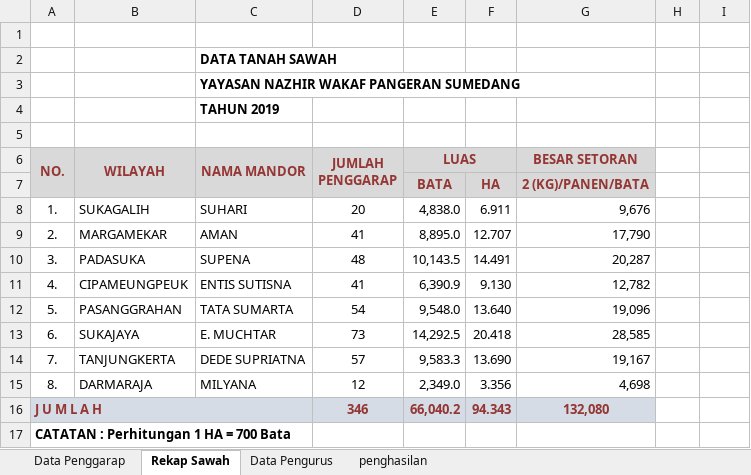
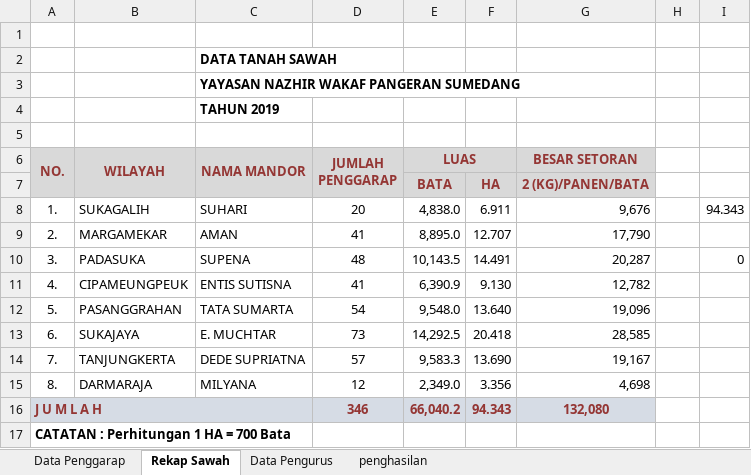
Before and after one commit to raihanfatoni/ta, an Excel workbook: public/data asli penggarap_pengurus_sawah.xlsx, sheet Rekap Sawah, drawn as a sheet; values as stored, in another font and other column widths than the file's, no borders; charts and pictures not drawn; the diff names each change by its address in the sheet, - before the commit and + after, or states it on an @@ line.

```diff
--- a/public/data asli penggarap_pengurus_sawah.xlsx (sheet Rekap Sawah)
+++ b/public/data asli penggarap_pengurus_sawah.xlsx (sheet Rekap Sawah)
-I8: (empty)
+I8: 94.343
-I10: (empty)
+I10: 0
```
Also changed, not shown: 44 other files.
